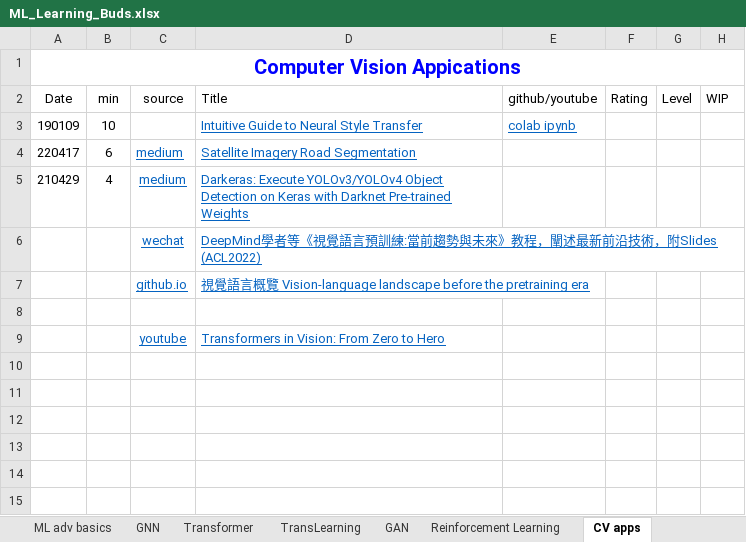
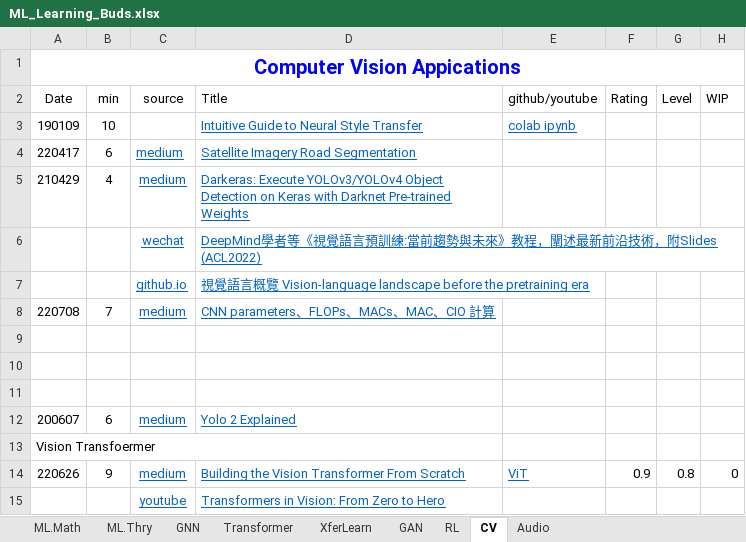
Before and after one commit to lin3372/252_ML.tutorial, an Excel workbook: ML_Learning_Buds.xlsx, sheet CV, drawn as a sheet; values as stored, in another font and other column widths than the file's, no borders; the diff names each change by its address in the sheet, - before the commit and + after, or states it on an @@ line.

```diff
--- a/ML_Learning_Buds.xlsx (sheet CV)
+++ b/ML_Learning_Buds.xlsx (sheet CV)
-sheet tab: ML adv basics
+sheet tab: ML.Thry
-sheet tab: TransLearning
+sheet tab: XferLearn
-sheet tab: Reinforcement Learning
+sheet tab: RL
-sheet tab: CV apps
+sheet tab: CV
+sheet tab: Audio
+row 8: 220708 | 7 | medium | CNN parameters、FLOPs、MACs、MAC、CIO 計算
+row 10: (empty)
+row 11: (empty)
+row 12: 200607 | 6 | medium | Yolo 2 Explained
+row 13: Vision Transfoermer
+row 14: 220626 | 9 | medium | Building the Vision Transformer From Scratch | ViT | 0.9 | 0.8 | 0
```
Also changed, not shown: sheet GNN, sheet Transformer, sheet ML.Math, other sheet tabs.
